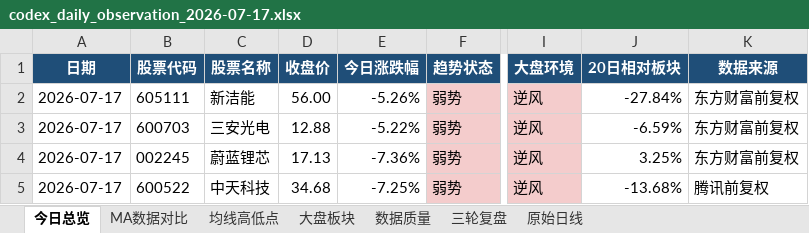
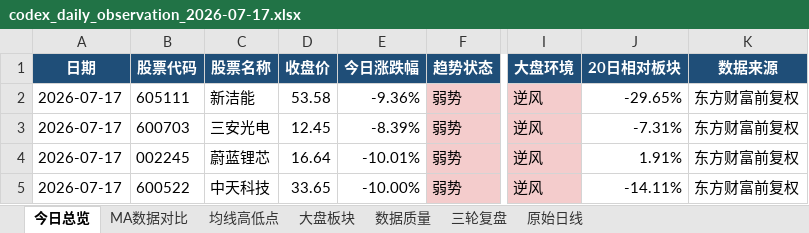
Before and after one commit to ghskb1949/a-share-dashboard, an Excel workbook: codex_daily_observation_2026-07-17.xlsx, sheet 今日总览, drawn as a sheet; only a part is shown, gaps mark what is left out; values as stored, in another font and other column widths than the file's, no borders; the diff names each change by its address in the sheet, - before the commit and + after, or states it on an @@ line.

```diff
--- a/codex_daily_observation_2026-07-17.xlsx (sheet 今日总览)
+++ b/codex_daily_observation_2026-07-17.xlsx (sheet 今日总览)
-D2 (收盘价): 56.00
+D2 (收盘价): 53.58
-E2 (今日涨跌幅): -5.26%
+E2 (今日涨跌幅): -9.36%
-J2 (20日相对板块): -27.84%
+J2 (20日相对板块): -29.65%
-D3 (收盘价): 12.88
+D3 (收盘价): 12.45
-E3 (今日涨跌幅): -5.22%
+E3 (今日涨跌幅): -8.39%
-J3 (20日相对板块): -6.59%
+J3 (20日相对板块): -7.31%
-D4 (收盘价): 17.13
+D4 (收盘价): 16.64
-E4 (今日涨跌幅): -7.36%
+E4 (今日涨跌幅): -10.01%
-J4 (20日相对板块): 3.25%
+J4 (20日相对板块): 1.91%
-D5 (收盘价): 34.68
+D5 (收盘价): 33.65
-E5 (今日涨跌幅): -7.25%
+E5 (今日涨跌幅): -10.00%
-J5 (20日相对板块): -13.68%
+J5 (20日相对板块): -14.11%
-K5 (数据来源): 腾讯前复权
+K5 (数据来源): 东方财富前复权
```
Also changed, not shown: sheet 原始日线, sheet 大盘板块, sheet 均线高低点, sheet MA数据对比, sheet 数据质量, output/codex_daily_observation_2026-07-17.xlsx, 3 other files.
